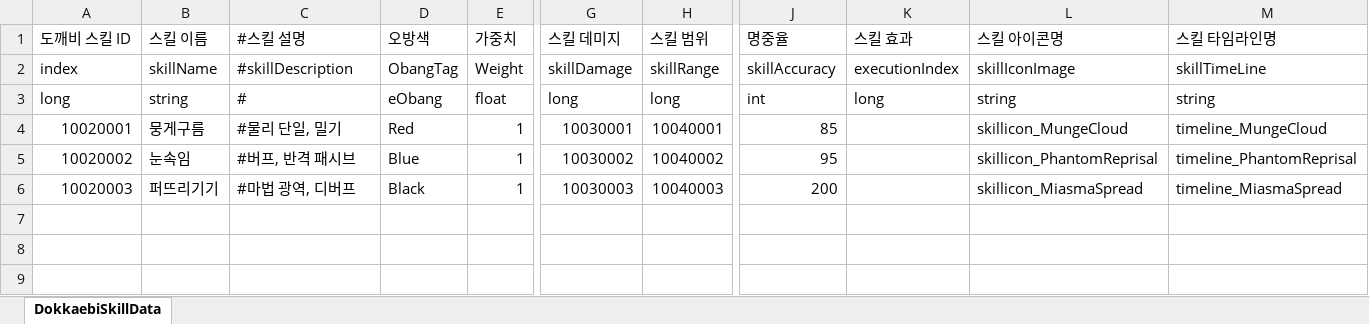
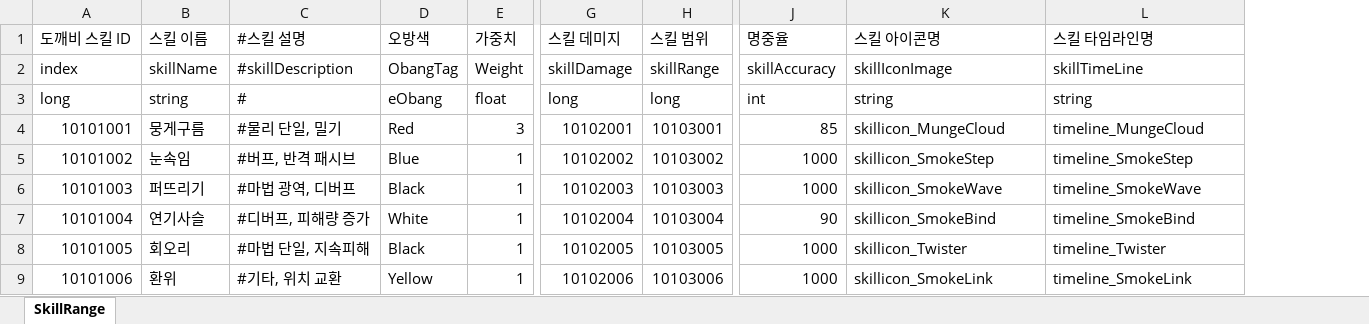
Before and after one commit to leejhee/AngelBeat, an Excel workbook: DataGenerator/XLSXS/DokkaebiSkillData.xlsx, sheet SkillRange, drawn as a sheet; only a part is shown, gaps mark what is left out; values as stored, in another font and other column widths than the file's, no borders; removed rows and columns are numbered as before the commit, all else as after; rows hold the shown columns only; the diff names each change by its address in the sheet, - before the commit and + after, or states it on an @@ line.

```diff
--- a/DataGenerator/XLSXS/DokkaebiSkillData.xlsx (sheet SkillRange)
+++ b/DataGenerator/XLSXS/DokkaebiSkillData.xlsx (sheet SkillRange)
-sheet tab: DokkaebiSkillData
+sheet tab: SkillRange
-column K (스킬 효과), rows 2-3: executionIndex | long
-A4 (도깨비 스킬 ID): 10020001
+A4 (도깨비 스킬 ID): 10101001
-E4 (가중치): 1
+E4 (가중치): 3
-G4 (스킬 데미지): 10030001
+G4 (스킬 데미지): 10102001
-H4 (스킬 범위): 10040001
+H4 (스킬 범위): 10103001
-A5 (도깨비 스킬 ID): 10020002
+A5 (도깨비 스킬 ID): 10101002
-G5 (스킬 데미지): 10030002
+G5 (스킬 데미지): 10102002
-H5 (스킬 범위): 10040002
+H5 (스킬 범위): 10103002
-J5 (명중율): 95
+J5 (명중율): 1000
-K5 (스킬 아이콘명): skillicon_PhantomReprisal
+K5 (스킬 아이콘명): skillicon_SmokeStep
-L5 (스킬 타임라인명): timeline_PhantomReprisal
+L5 (스킬 타임라인명): timeline_SmokeStep
-A6 (도깨비 스킬 ID): 10020003
+A6 (도깨비 스킬 ID): 10101003
-B6 (스킬 이름): 퍼뜨리기기
+B6 (스킬 이름): 퍼뜨리기
-G6 (스킬 데미지): 10030003
+G6 (스킬 데미지): 10102003
-H6 (스킬 범위): 10040003
+H6 (스킬 범위): 10103003
-J6 (명중율): 200
+J6 (명중율): 1000
-K6 (스킬 아이콘명): skillicon_MiasmaSpread
+K6 (스킬 아이콘명): skillicon_SmokeWave
-L6 (스킬 타임라인명): timeline_MiasmaSpread
+L6 (스킬 타임라인명): timeline_SmokeWave
+row 7: 10101004 | 연기사슬 | #디버프, 피해량 증가 | White | 1 | 10102004 | 10103004 | 90 | skillicon_SmokeBind | timeline_SmokeBind
+row 8: 10101005 | 회오리 | #마법 단일, 지속피해 | Black | 1 | 10102005 | 10103005 | 1000 | skillicon_Twister | timeline_Twister
+row 9: 10101006 | 환위 | #기타, 위치 교환 | Yellow | 1 | 10102006 | 10103006 | 1000 | skillicon_SmokeLink | timeline_SmokeLink
```
Also changed, not shown: DataGenerator/XLSXS/SkillDamageData.xlsx, DataGenerator/XLSXS/SkillData.xlsx, 19 other files.
